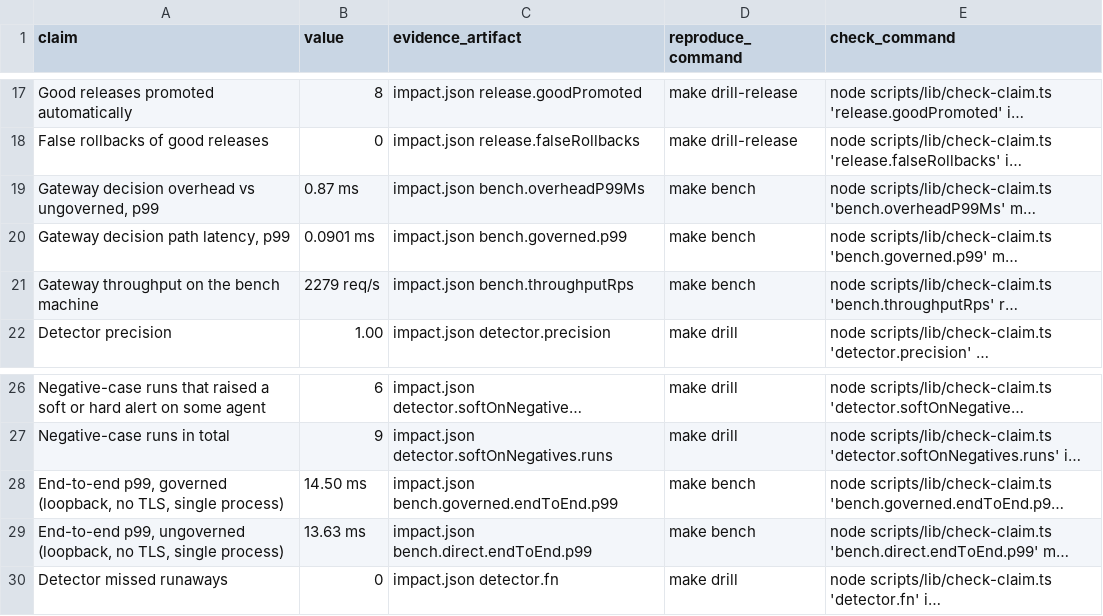
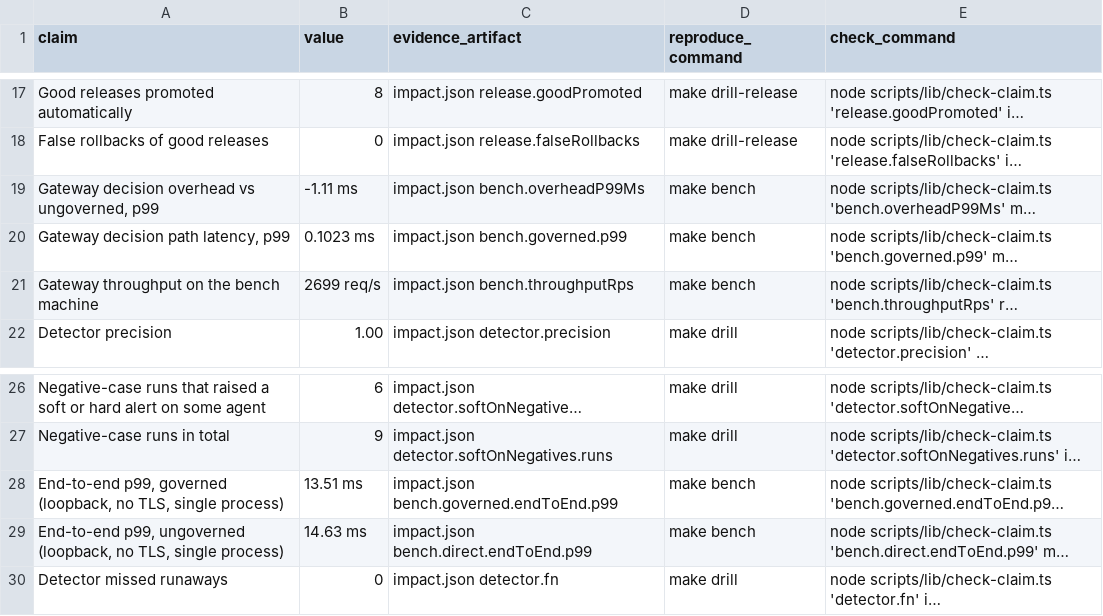
Before and after one commit to SukhmanAulakh18/roll-call, a CSV file: exec-pack/verification-matrix.csv, drawn as a sheet; only a part is shown, gaps mark what is left out; long unchanged cells end in …; the diff names each change by its address in the sheet, - before the commit and + after, or states it on an @@ line.

```diff
--- a/exec-pack/verification-matrix.csv
+++ b/exec-pack/verification-matrix.csv
-B19 (value): 0.87 ms
+B19 (value): -1.11 ms
-B20 (value): 0.0901 ms
+B20 (value): 0.1023 ms
-B21 (value): 2279 req/s
+B21 (value): 2699 req/s
-B28 (value): 14.50 ms
+B28 (value): 13.51 ms
-B29 (value): 13.63 ms
+B29 (value): 14.63 ms
```
Also changed, not shown: 20 other files.
